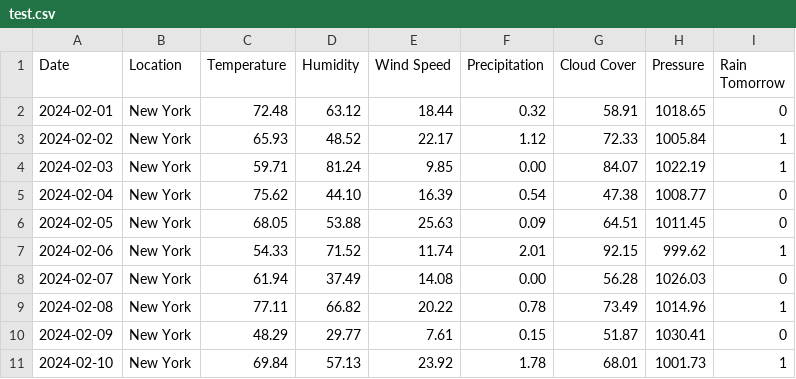
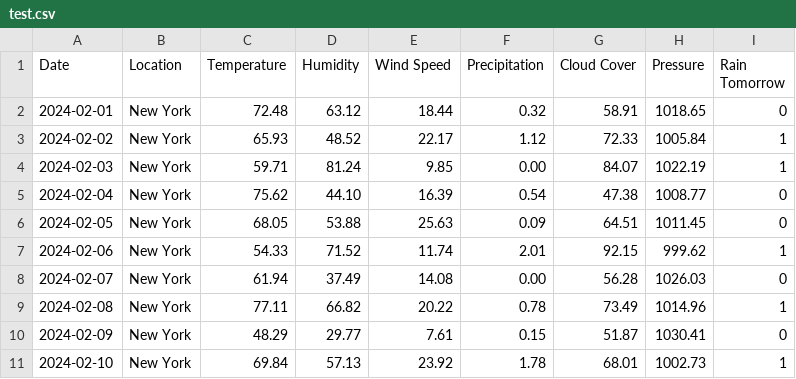
Before and after one commit to Aditya-Guthey-Projects/TestRainPredictor, a CSV file: csv_folder/test.csv, drawn as a sheet.

Commit message:
Update test.csv

```diff
--- a/csv_folder/test.csv
+++ b/csv_folder/test.csv
@@ -10,2 +10,2 @@ Date,Location,Temperature,Humidity,Wind Speed,Precipitation,Cloud Cover,Pressure
 2024-02-09,New York,48.29,29.77,7.61,0.15,51.87,1030.41,0
-2024-02-10,New York,69.84,57.13,23.92,1.78,68.01,1001.73,1
+2024-02-10,New York,69.84,57.13,23.92,1.78,68.01,1002.73,1
```
